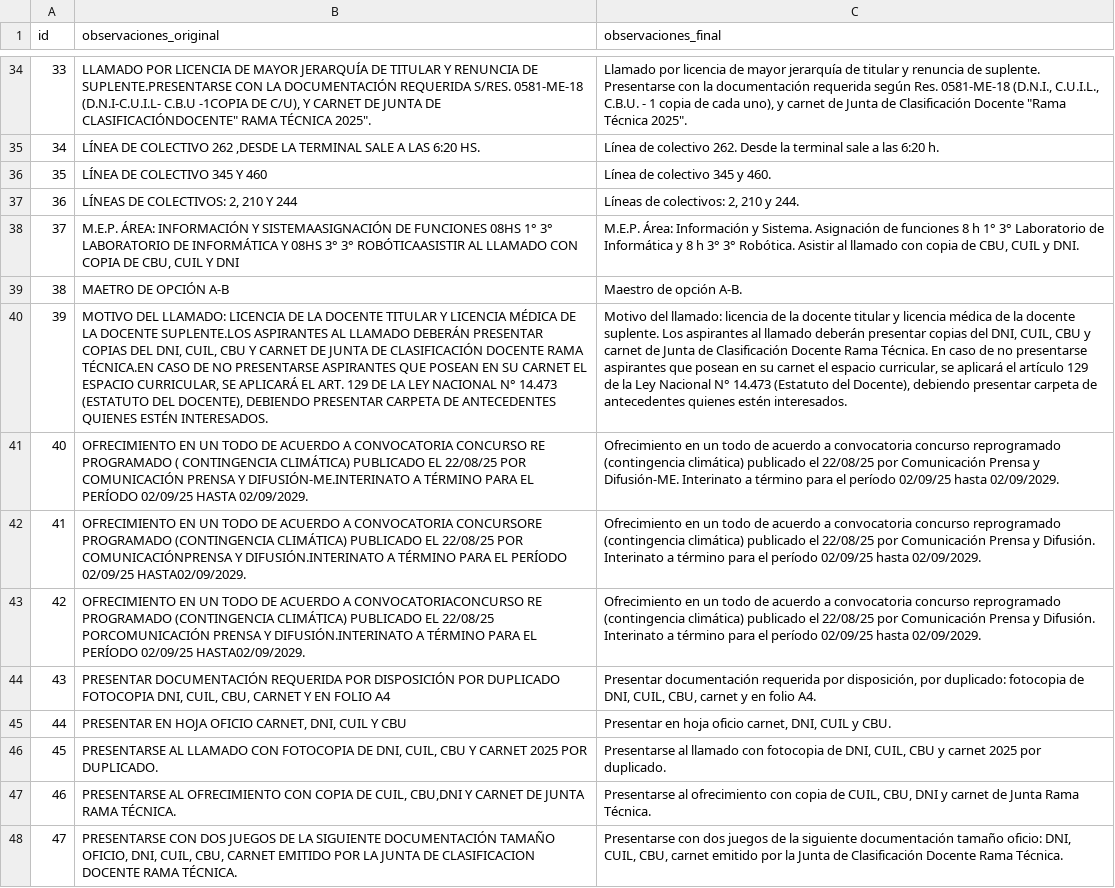
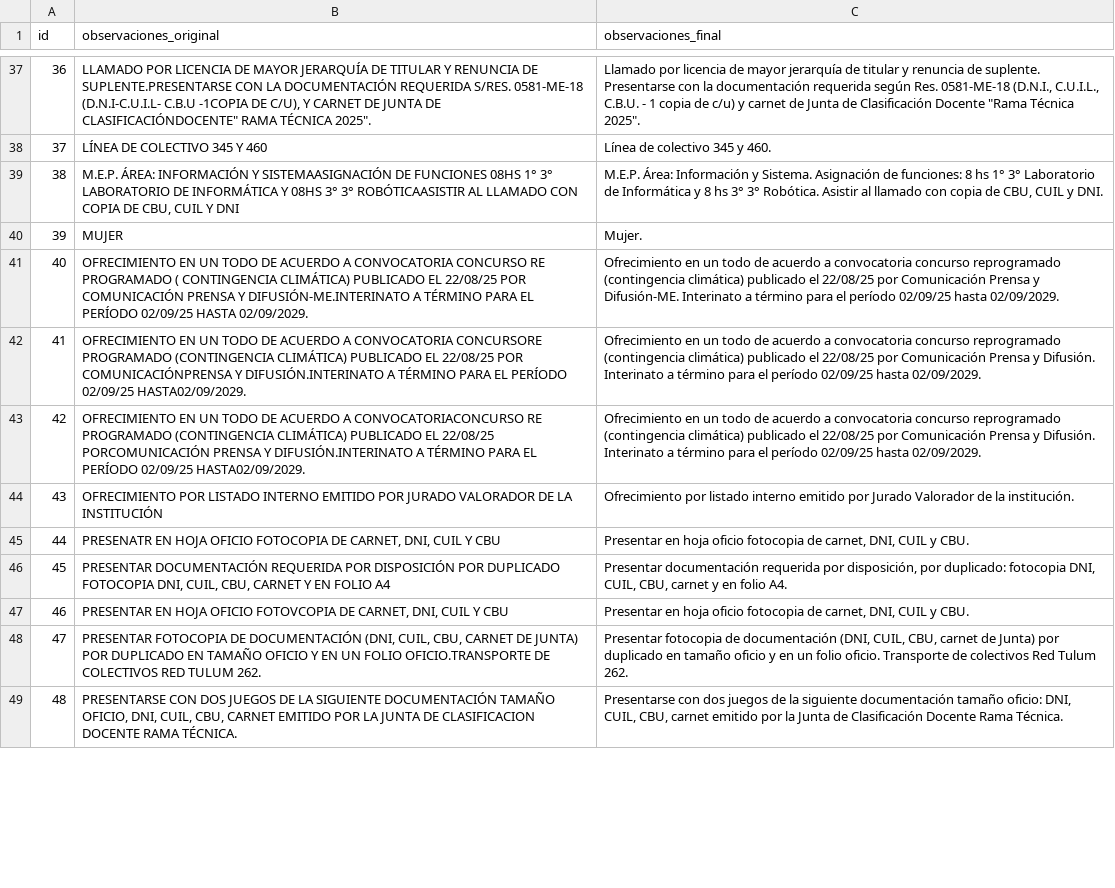
Before and after one commit to ofrecimientos-docentes/verificar-ofrecimientos, a CSV file: data/observaciones_final.csv, drawn as a sheet; only a part is shown, gaps mark what is left out; removed rows and columns are numbered as before the commit, all else as after; the diff covers the shown part only; the diff names each change by its address in the sheet, - before the commit and + after, or states it on an @@ line.

```diff
--- a/data/observaciones_final.csv
+++ b/data/observaciones_final.csv
@@ column A (id) renumbered between rows 8 and 64 @@
-C37 (observaciones_final): …copia de cada uno), y carnet…
+C37 (observaciones_final): …copia de c/u) y carnet…
-row 35: 34 | LÍNEA DE COLECTIVO 262 ,DESDE LA TERMINAL SALE A LAS 6:20 HS. | Línea de colectivo 262. Desde la terminal sale a las 6:20 h.
-row 37: 36 | LÍNEAS DE COLECTIVOS: 2, 210 Y 244 | Líneas de colectivos: 2, 210 y 244.
-C39 (observaciones_final): …Asignación de funciones 8 h 1° 3° Laboratorio de Informática y 8 h 3° 3°…
+C39 (observaciones_final): …Asignación de funciones: 8 hs 1° 3° Laboratorio de Informática y 8 hs 3° 3°…
-row 39: 38 | MAETRO DE OPCIÓN A-B | Maestro de opción A-B.
-row 40: 39 | MOTIVO DEL LLAMADO: LICENCIA DE LA DOCENTE TITULAR Y LICENCIA MÉDICA DE LA DOCENTE SUPLENTE.LOS ASPIRANTES AL LLAMADO DEBERÁN PRESENTAR COPIAS DEL DNI, CUIL, CBU Y CARNET DE JUNTA DE CLASIFICACIÓN DOCENTE RAMA TÉCNICA.EN CASO DE NO PRESENTARSE ASPIRANTES QUE POSEAN EN SU CARNET EL ESPACIO CURRICULAR, SE APLICARÁ EL ART. 129 DE LA LEY NACIONAL N° 14.473 (ESTATUTO DEL DOCENTE), DEBIENDO PRESENTAR CARPETA DE ANTECEDENTES QUIENES ESTÉN INTERESADOS. | Motivo del llamado: licencia de la docente titular y licencia médica de la docente suplente. Los aspirantes al llamado deberán presentar copias del DNI, CUIL, CBU y carnet de Junta de Clasificación Docente Rama Técnica. En caso de no presentarse aspirantes que posean en su carnet el espacio curricular, se aplicará el artículo 129 de la Ley Nacional N° 14.473 (Estatuto del Docente), debiendo presentar carpeta de antecedentes quienes estén interesados.
+row 40: 39 | MUJER | Mujer.
+row 44: 43 | OFRECIMIENTO POR LISTADO INTERNO EMITIDO POR JURADO VALORADOR DE LA INSTITUCIÓN | Ofrecimiento por listado interno emitido por Jurado Valorador de la institución.
+row 45: 44 | PRESENATR EN HOJA OFICIO FOTOCOPIA DE CARNET, DNI, CUIL Y CBU | Presentar en hoja oficio fotocopia de carnet, DNI, CUIL y CBU.
-C46 (observaciones_final): …duplicado: fotocopia de DNI, CUIL,…
+C46 (observaciones_final): …duplicado: fotocopia DNI, CUIL,…
-B47 (observaciones_original): …HOJA OFICIO CARNET, DNI,…
+B47 (observaciones_original): …HOJA OFICIO FOTOVCOPIA DE CARNET, DNI,…
-C47 (observaciones_final): …hoja oficio carnet, DNI,…
+C47 (observaciones_final): …hoja oficio fotocopia de carnet, DNI,…
-row 46: 45 | PRESENTARSE AL LLAMADO CON FOTOCOPIA DE DNI, CUIL, CBU Y CARNET 2025 POR DUPLICADO. | Presentarse al llamado con fotocopia de DNI, CUIL, CBU y carnet 2025 por duplicado.
-B48 (observaciones_original): PRESENTARSE AL OFRECIMIENTO CON COPIA DE CUIL, CBU,DNI Y CARNET DE JUNTA RAMA TÉCNICA.
+B48 (observaciones_original): PRESENTAR FOTOCOPIA DE DOCUMENTACIÓN (DNI, CUIL, CBU, CARNET DE JUNTA) POR DUPLICADO EN TAMAÑO OFICIO Y EN UN FOLIO OFICIO.TRANSPORTE DE COLECTIVOS RED TULUM 262.
-C48 (observaciones_final): Presentarse al ofrecimiento con copia de CUIL, CBU, DNI y carnet de Junta Rama Técnica.
+C48 (observaciones_final): Presentar fotocopia de documentación (DNI, CUIL, CBU, carnet de Junta) por duplicado en tamaño oficio y en un folio oficio. Transporte de colectivos Red Tulum 262.
```
Also changed, not shown: 26 added rows, 18 removed rows and 13 edited cells elsewhere in this file.
